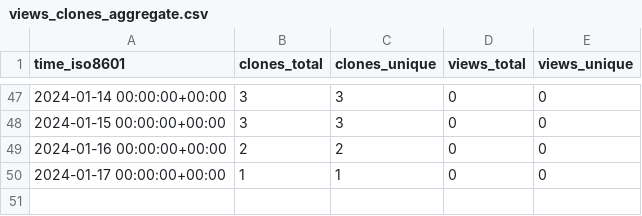
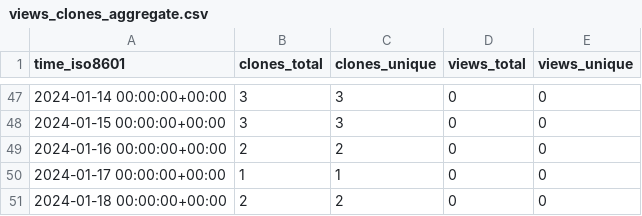
Before and after one commit to stablecaps/terraform-aws-iam-policies-stablecaps, a CSV file: stablecaps/terraform-aws-iam-policies-stablecaps/ghrs-data/views_clones_aggregate.csv, drawn as a sheet; only a part is shown, gaps mark what is left out.

```diff
--- a/stablecaps/terraform-aws-iam-policies-stablecaps/ghrs-data/views_clones_aggregate.csv
+++ b/stablecaps/terraform-aws-iam-policies-stablecaps/ghrs-data/views_clones_aggregate.csv
@@ -50 +50,2 @@ time_iso8601,clones_total,clones_unique,views_total,views_unique
 2024-01-17 00:00:00+00:00,1,1,0,0
+2024-01-18 00:00:00+00:00,2,2,0,0
```
Also changed, not shown: 1 other file.
